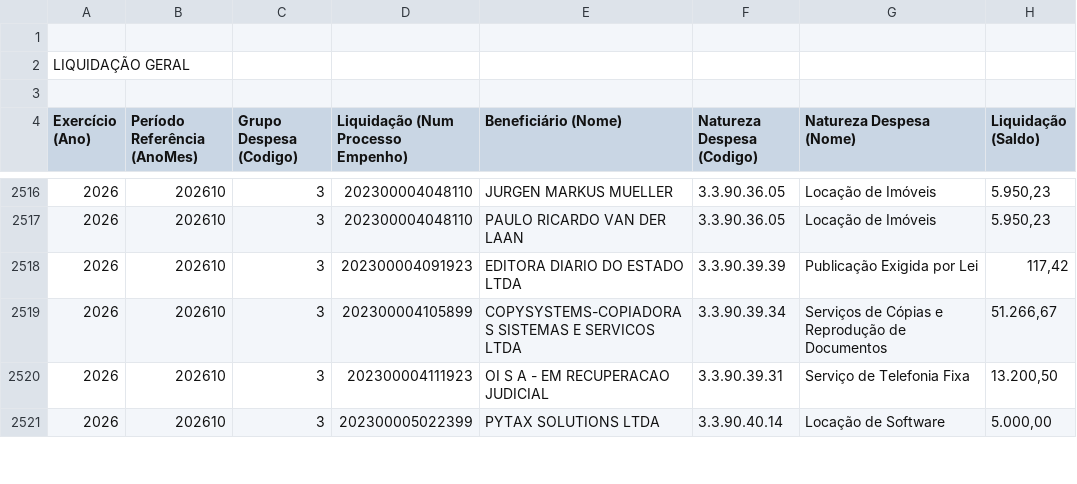
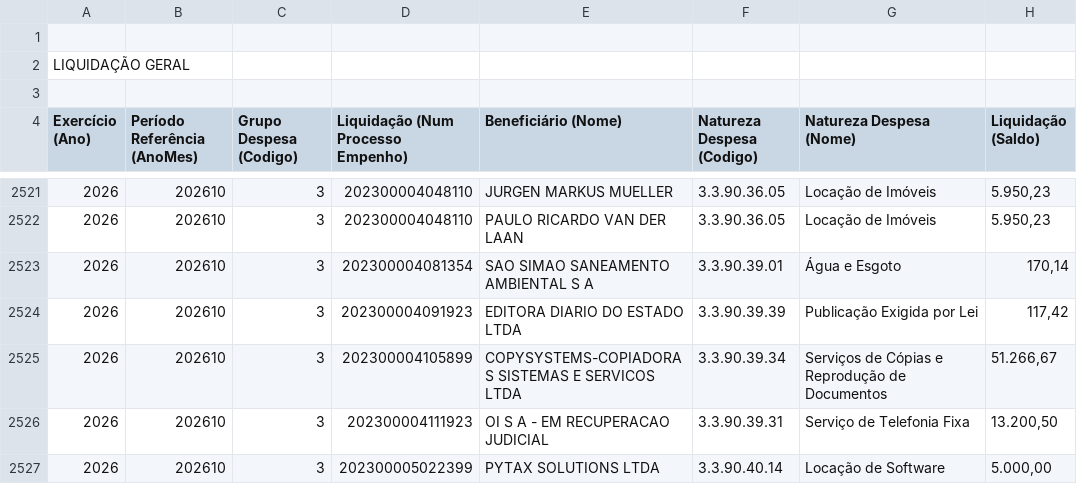
Before and after one commit to gpineconomia/painel-orcamento, a CSV file: data/liquidado_mensal_sap.csv, drawn as a sheet; only a part is shown, gaps mark what is left out; the diff covers the shown part only; the diff names each change by its address in the sheet, - before the commit and + after, or states it on an @@ line.

```diff
--- a/data/liquidado_mensal_sap.csv
+++ b/data/liquidado_mensal_sap.csv
+row 2523: 2026 | 202610 | 3 | 202300004081354 | SAO SIMAO SANEAMENTO AMBIENTAL S A | 3.3.90.39.01 | Água e Esgoto | 170,14
```
Also changed, not shown: 10 added rows and 7 edited cells elsewhere in this file, data/declarado_empenhado_seq_sap.csv, 1 other file.
